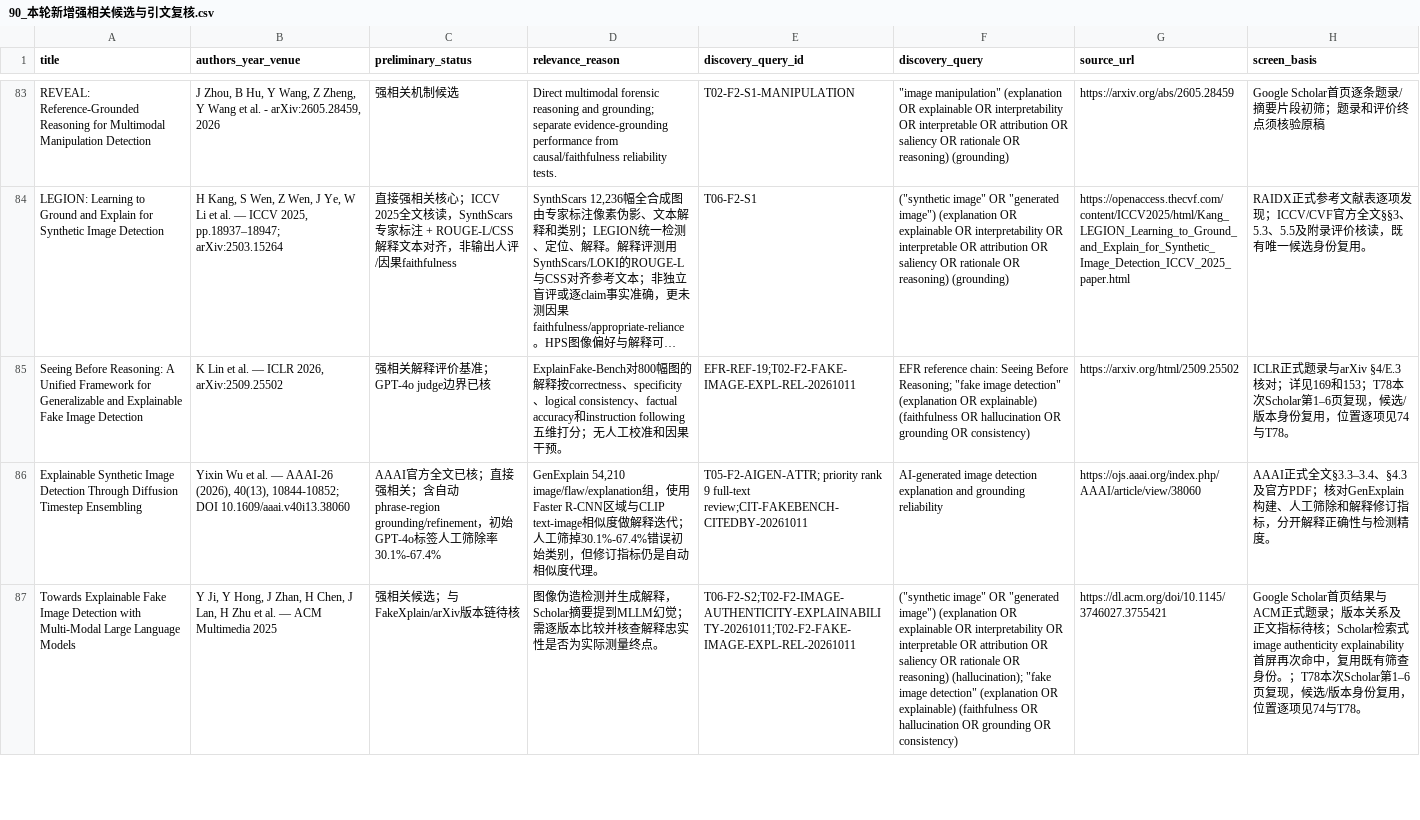
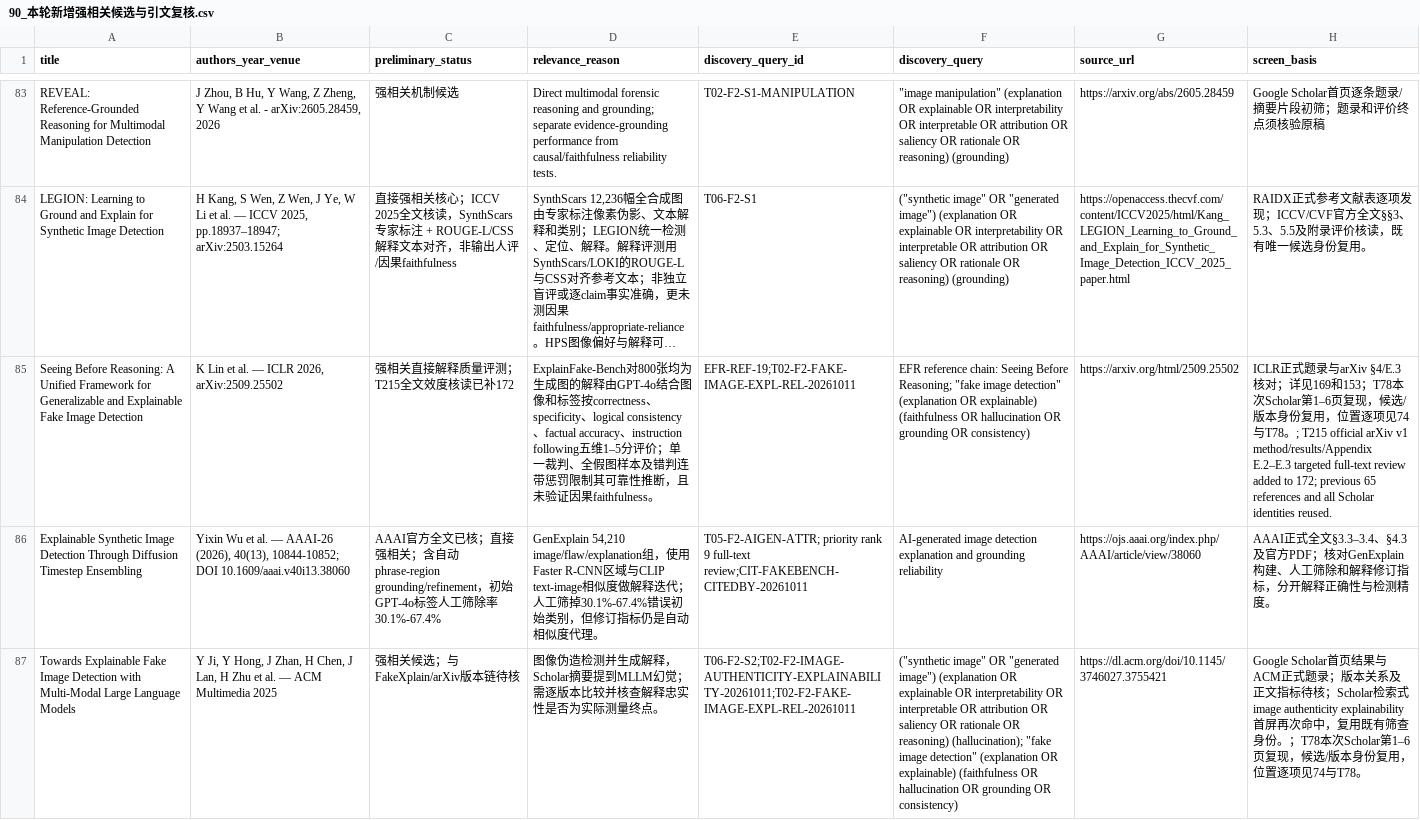
Before and after one commit to brodyZhao/my-research-project, a CSV file: outputs/图像鉴伪解释可靠性_重检_2026-10-05/90_本轮新增强相关候选与引文复核.csv, drawn as a sheet; only a part is shown, gaps mark what is left out; long unchanged cells end in …; the diff names each change by its address in the sheet, - before the commit and + after, or states it on an @@ line.

```diff
--- a/outputs/图像鉴伪解释可靠性_重检_2026-10-05/90_本轮新增强相关候选与引文复核.csv
+++ b/outputs/图像鉴伪解释可靠性_重检_2026-10-05/90_本轮新增强相关候选与引文复核.csv
-C85 (preliminary_status): 强相关解释评价基准；GPT-4o judge边界已核
+C85 (preliminary_status): 强相关直接解释质量评测；T215全文效度核读已补172
-D85 (relevance_reason): …对800幅图的解释按correctness、specificity、logical consistency、factual accuracy和instruction following五维打分；无人工校准和因果干预。
+D85 (relevance_reason): …对800张均为生成图的解释由GPT-4o结合图像和标签按correctness、specificity、logical consistency、factual accuracy、instruction following五维1–5分评价；单一裁判、全假图样本及错判连带惩罚限制其可靠性推断，且未验证因果faithfulness。
-H85 (screen_basis): …74与T78。
+H85 (screen_basis): …74与T78。; T215 official arXiv v1 method/results/Appendix E.2–E.3 targeted full-text review added to 172; previous 65 references and all Scholar identities reused.
```
Also changed, not shown: outputs/图像鉴伪解释可靠性_重检_2026-10-05/112_本次阶段包_SHA256清单.csv, outputs/图像鉴伪解释可靠性_重检_2026-10-05/172_强相关核心及邻接论文原文解释可靠性效度核读.csv, 6 other files.
